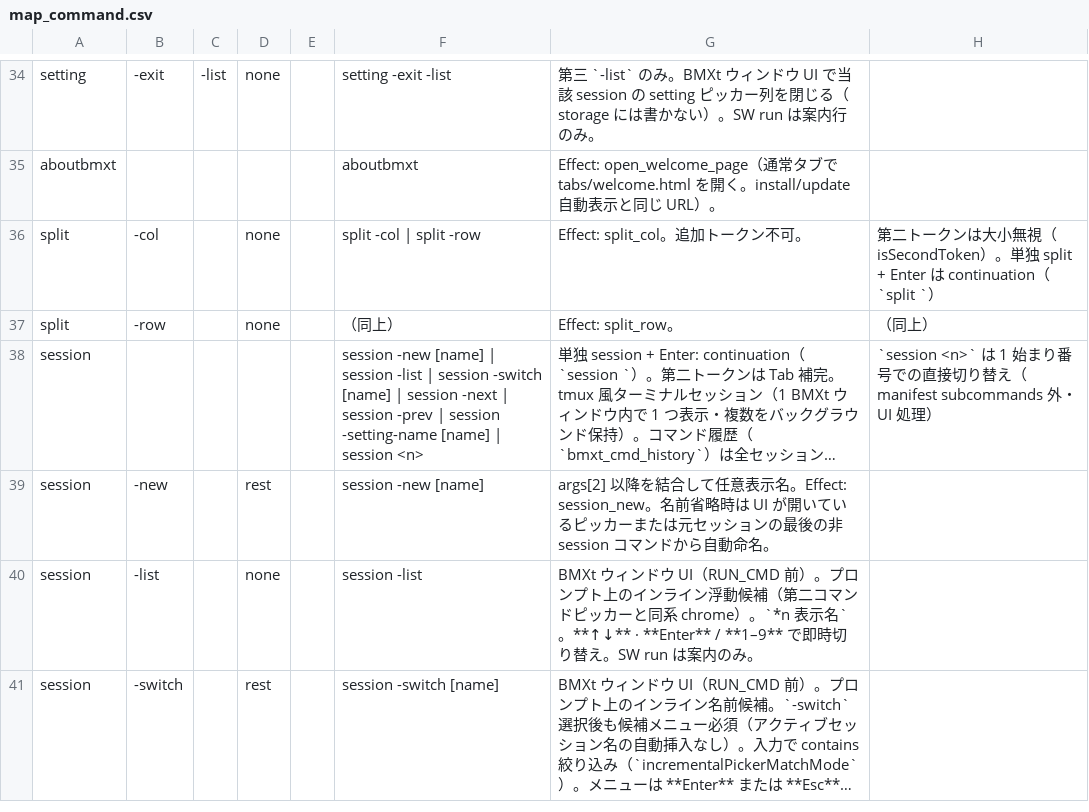
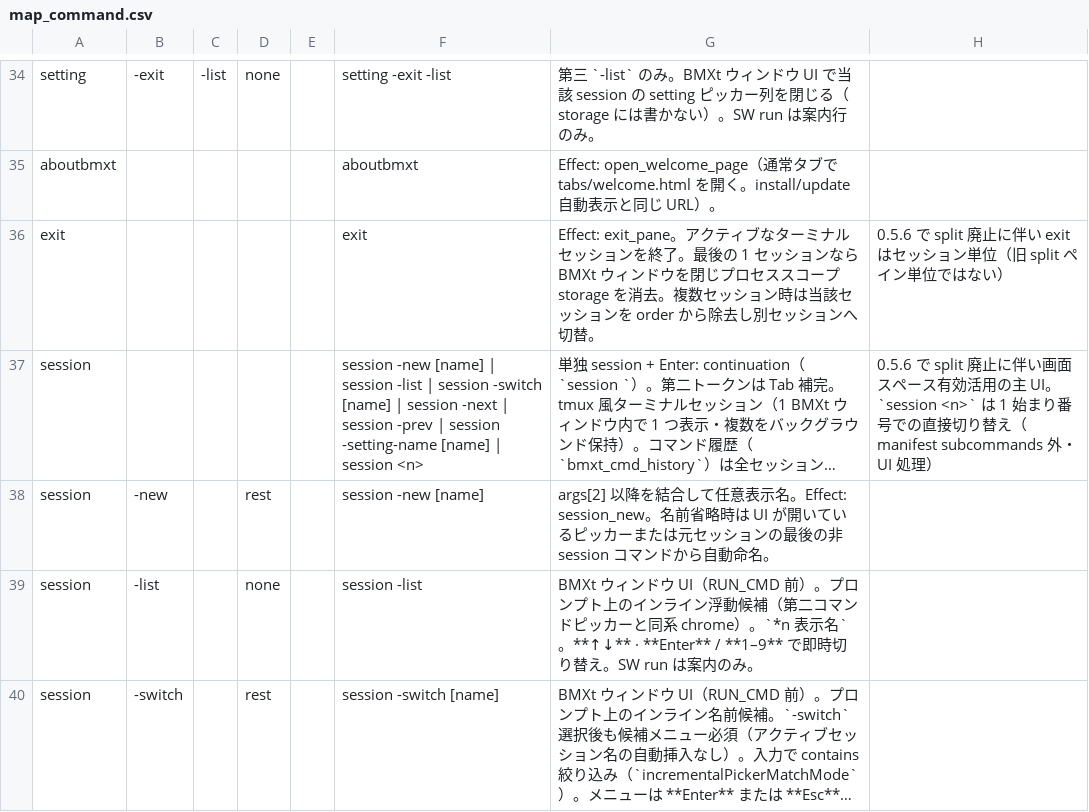
Before and after one commit to UNRsports/bmxt, a CSV file: _context/map_command.csv, drawn as a sheet; only a part is shown, gaps mark what is left out; long unchanged cells end in …; removed rows and columns are numbered as before the commit, all else as after; the diff names each change by its address in the sheet, - before the commit and + after, or states it on an @@ line.

```diff
--- a/_context/map_command.csv
+++ b/_context/map_command.csv
-row 36: split | -col |  | none |  | split -col | split -row | Effect: split_col。追加トークン不可。 | 第二トークンは大小無視（isSecondToken）。単独 split + Enter は continuation（`split `）
-row 37: split | -row |  | none |  | （同上） | Effect: split_row。 | （同上）
+row 36: exit |  |  |  |  | exit | Effect: exit_pane。アクティブなターミナルセッションを終了。最後の 1 セッションなら BMXt ウィンドウを閉じプロセススコープ storage を消去。複数セッション時は当該セッションを order から除去し別セッションへ切替。 | 0.5.6 で split 廃止に伴い exit はセッション単位（旧 split ペイン単位ではない）
-H37: `session <n>` は…
+H37: 0.5.6 で split 廃止に伴い画面スペース有効活用の主 UI。`session <n>` は…
```
Also changed, not shown: 5 other files.
